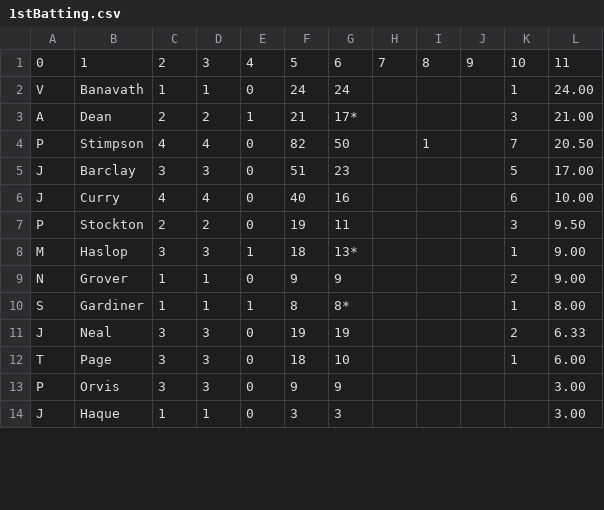
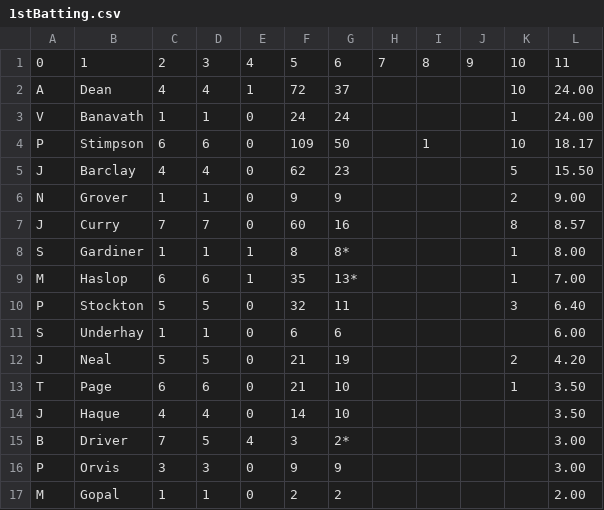
Before and after one commit to barhillcricket/bhcc, a CSV file: archive/2021/stats/1stBatting.csv, drawn as a sheet; only a part is shown; the diff covers the shown part only.

```diff
--- a/archive/2021/stats/1stBatting.csv
+++ b/archive/2021/stats/1stBatting.csv
@@ -2,13 +2,16 @@
+A,Dean,4,4,1,72,37,,,,10,24.00,
 V,Banavath,1,1,0,24,24,,,,1,24.00,
-A,Dean,2,2,1,21,17*,,,,3,21.00,
-P,Stimpson,4,4,0,82,50,,1,,7,20.50,
-J,Barclay,3,3,0,51,23,,,,5,17.00,
-J,Curry,4,4,0,40,16,,,,6,10.00,
-P,Stockton,2,2,0,19,11,,,,3,9.50,
-M,Haslop,3,3,1,18,13*,,,,1,9.00,
+P,Stimpson,6,6,0,109,50,,1,,10,18.17,
+J,Barclay,4,4,0,62,23,,,,5,15.50,
 N,Grover,1,1,0,9,9,,,,2,9.00,
+J,Curry,7,7,0,60,16,,,,8,8.57,
 S,Gardiner,1,1,1,8,8*,,,,1,8.00,
-J,Neal,3,3,0,19,19,,,,2,6.33,
-T,Page,3,3,0,18,10,,,,1,6.00,
+M,Haslop,6,6,1,35,13*,,,,1,7.00,
+P,Stockton,5,5,0,32,11,,,,3,6.40,
+S,Underhay,1,1,0,6,6,,,,,6.00,
+J,Neal,5,5,0,21,19,,,,2,4.20,
+T,Page,6,6,0,21,10,,,,1,3.50,
+J,Haque,4,4,0,14,10,,,,,3.50,
+B,Driver,7,5,4,3,2*,,,,,3.00,
 P,Orvis,3,3,0,9,9,,,,,3.00,
-J,Haque,1,1,0,3,3,,,,,3.00,
+M,Gopal,1,1,0,2,2,,,,,2.00,
```
Also changed, not shown: 2 added rows, 1 removed row and 7 edited cells elsewhere in this file, archive/2021/stats/1stBowling.csv, archive/2021/stats/Duckman.csv, 6 other files.
